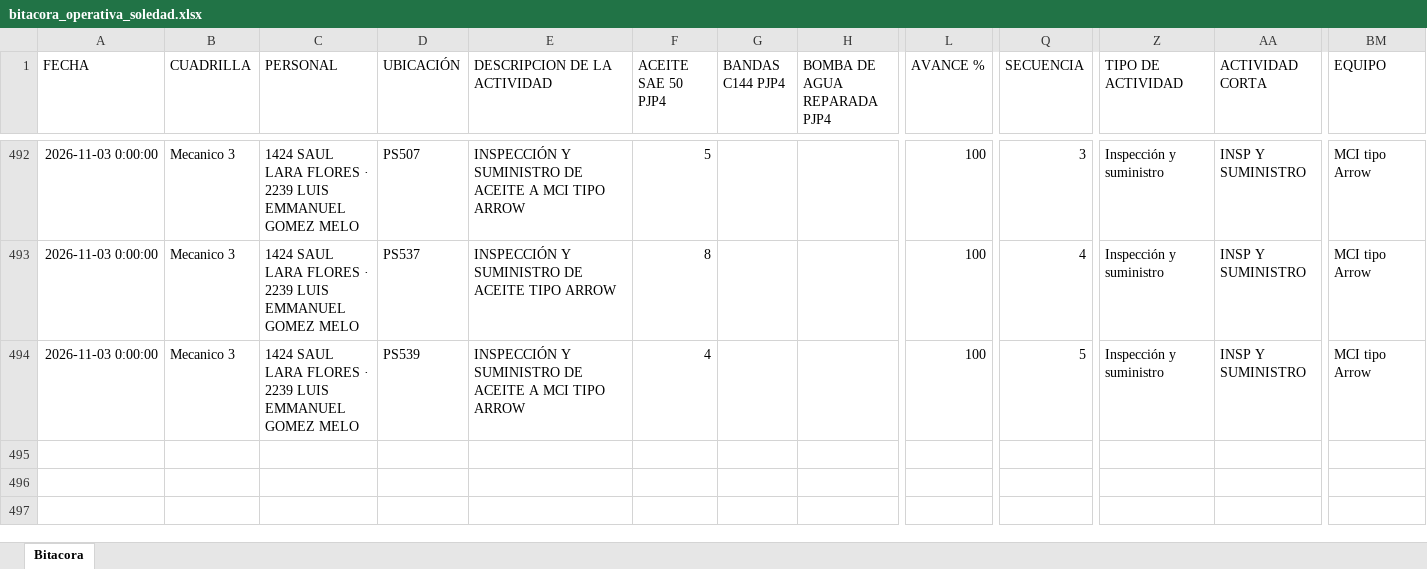
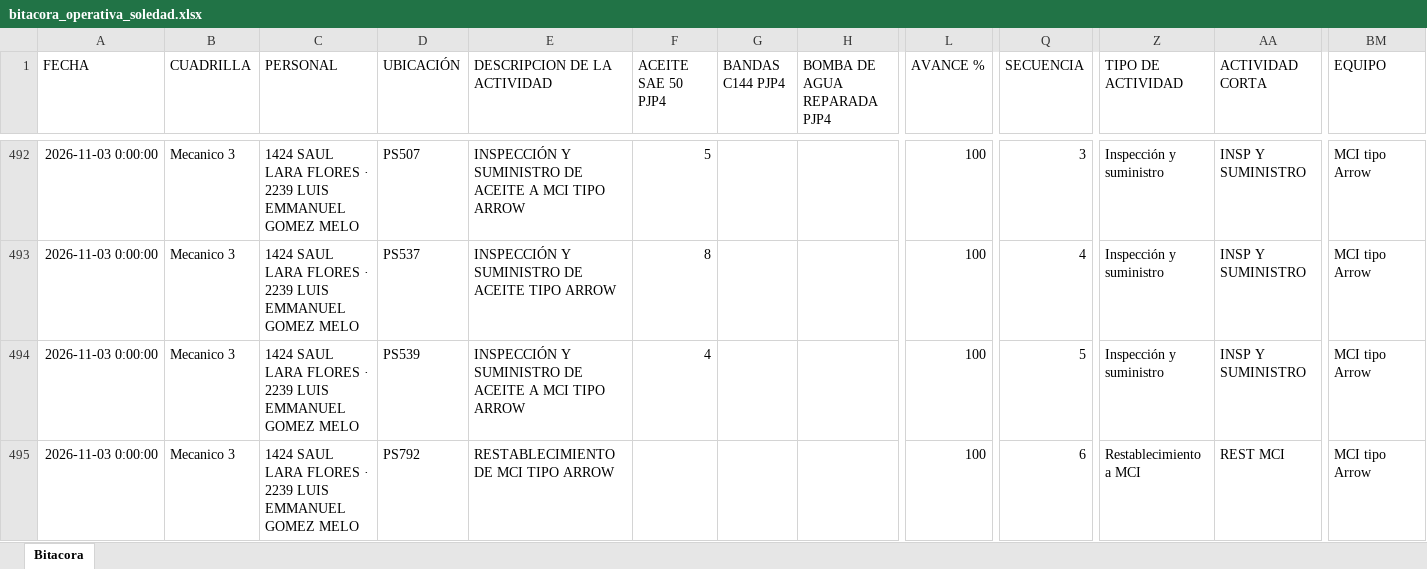
Before and after one commit to Hectorisaac-cloud/soledad-app, an Excel workbook: database/bitacora_operativa_soledad.xlsx, sheet Bitacora, drawn as a sheet; only a part is shown, gaps mark what is left out; values as stored, in another font and other column widths than the file's, no borders; rows hold the shown columns only; the diff names each change by its address in the sheet, - before the commit and + after, or states it on an @@ line.

Commit message:
Respaldo operativo Soledad
Registro de actividad en bitácora. Registros: 494.

```diff
--- a/database/bitacora_operativa_soledad.xlsx (sheet Bitacora)
+++ b/database/bitacora_operativa_soledad.xlsx (sheet Bitacora)
+row 495: 2026-11-03 0:00:00 | Mecanico 3 | 1424 SAUL LARA FLORES · 2239 LUIS EMMANUEL GOMEZ MELO | PS792 | RESTABLECIMIENTO DE MCI TIPO ARROW |  |  |  | 100 | 6 | Restablecimiento a MCI | REST MCI | MCI tipo Arrow
```
Also changed, not shown: 1 other file.
